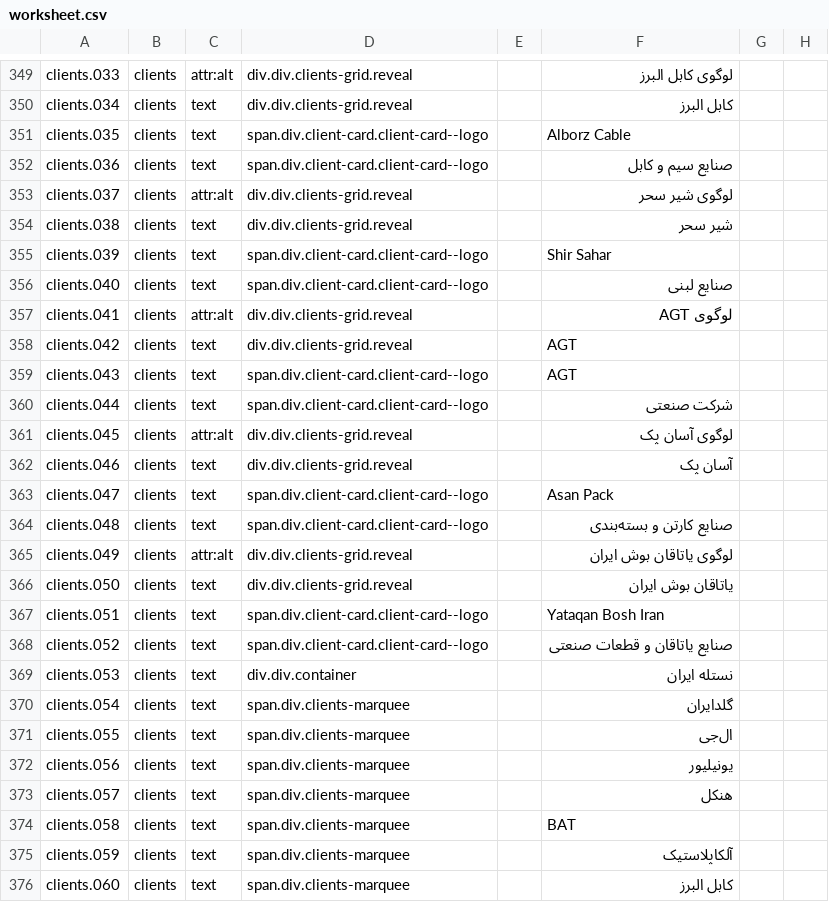
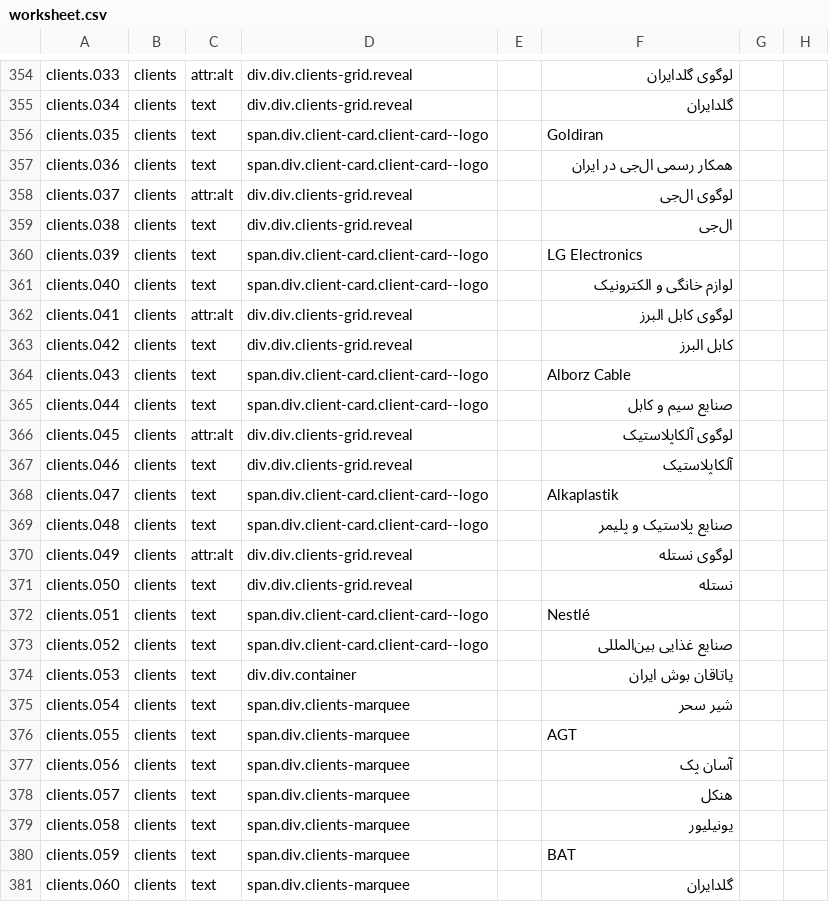
Before and after one commit to rahmaniho/Qazvi_tasvir, a CSV file: i18n/worksheet.csv, drawn as a sheet; only a part is shown, gaps mark what is left out; addresses are those after the commit; the diff covers the shown part only; the diff names each change by its address in the sheet, - before the commit and + after, or states it on an @@ line.

```diff
--- a/i18n/worksheet.csv
+++ b/i18n/worksheet.csv
-F354: لوگوی کابل البرز
+F354: لوگوی گلدایران
-F355: کابل البرز
+F355: گلدایران
-F356: Alborz Cable
+F356: Goldiran
-F357: صنایع سیم و کابل
+F357: همکار رسمی ال‌جی در ایران
-F358: لوگوی شیر سحر
+F358: لوگوی ال‌جی
-F359: شیر سحر
+F359: ال‌جی
-F360: Shir Sahar
+F360: LG Electronics
-F361: صنایع لبنی
+F361: لوازم خانگی و الکترونیک
-F362: لوگوی AGT
+F362: لوگوی کابل البرز
-F363: AGT
+F363: کابل البرز
-F364: AGT
+F364: Alborz Cable
-F365: شرکت صنعتی
+F365: صنایع سیم و کابل
-F366: لوگوی آسان پک
+F366: لوگوی آلکاپلاستیک
-F367: آسان پک
+F367: آلکاپلاستیک
-F368: Asan Pack
+F368: Alkaplastik
-F369: صنایع کارتن و بسته‌بندی
+F369: صنایع پلاستیک و پلیمر
-F370: لوگوی یاتاقان بوش ایران
+F370: لوگوی نستله
-F371: یاتاقان بوش ایران
+F371: نستله
-F372: Yataqan Bosh Iran
+F372: Nestlé
-F373: صنایع یاتاقان و قطعات صنعتی
+F373: صنایع غذایی بین‌المللی
-F374: نستله ایران
+F374: یاتاقان بوش ایران
-F375: گلدایران
+F375: شیر سحر
-F376: ال‌جی
+F376: AGT
-F377: یونیلیور
+F377: آسان پک
-F379: BAT
+F379: یونیلیور
-F380: آلکاپلاستیک
+F380: BAT
-F381: کابل البرز
+F381: گلدایران
```
Also changed, not shown: 5 added rows and 71 edited cells elsewhere in this file, 8 other files.
